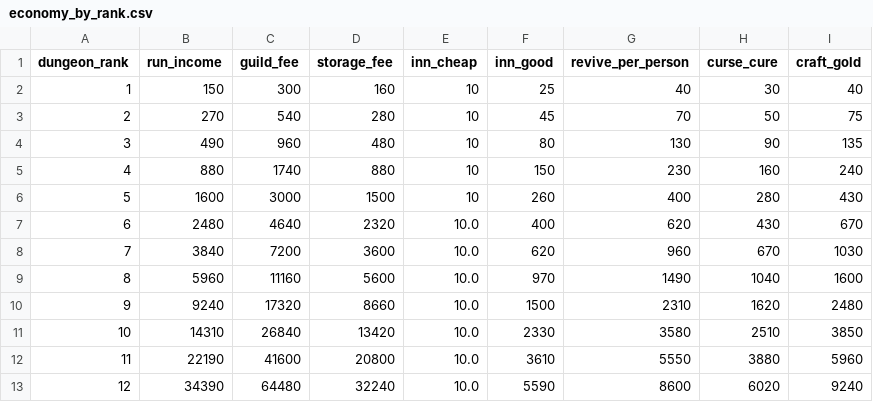
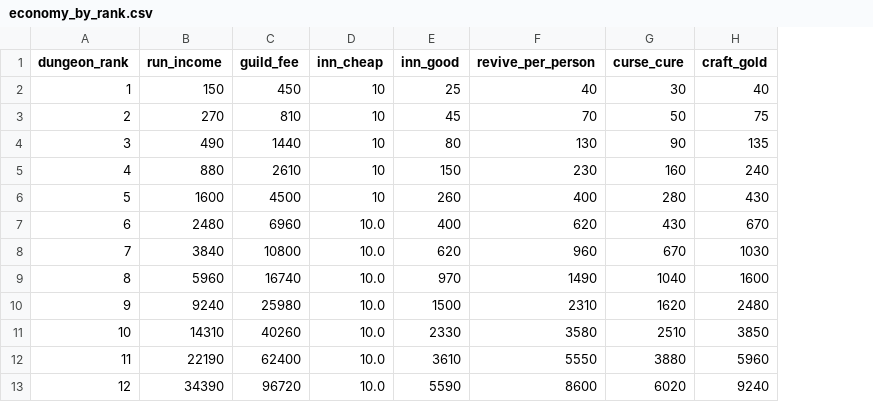
Before and after one commit to MTE317/english-quest, a CSV file: data/economy_by_rank.csv, drawn as a sheet; the diff names each change by its address in the sheet, - before the commit and + after, or states it on an @@ line.

```diff
--- a/data/economy_by_rank.csv
+++ b/data/economy_by_rank.csv
-column D (storage_fee), rows 2-13: 160 | 280 | 480 | 880 | 1500 | 2320 | 3600 | 5600 | 8660 | 13420 | 20800 | 32240
-C2 (guild_fee): 300
+C2 (guild_fee): 450
-C3 (guild_fee): 540
+C3 (guild_fee): 810
-C4 (guild_fee): 960
+C4 (guild_fee): 1440
-C5 (guild_fee): 1740
+C5 (guild_fee): 2610
-C6 (guild_fee): 3000
+C6 (guild_fee): 4500
-C7 (guild_fee): 4640
+C7 (guild_fee): 6960
-C8 (guild_fee): 7200
+C8 (guild_fee): 10800
-C9 (guild_fee): 11160
+C9 (guild_fee): 16740
-C10 (guild_fee): 17320
+C10 (guild_fee): 25980
-C11 (guild_fee): 26840
+C11 (guild_fee): 40260
-C12 (guild_fee): 41600
+C12 (guild_fee): 62400
-C13 (guild_fee): 64480
+C13 (guild_fee): 96720
```
Also changed, not shown: 8 other files.
